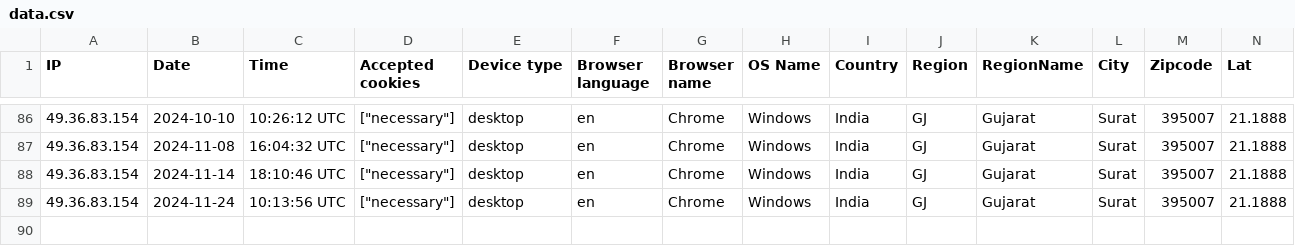
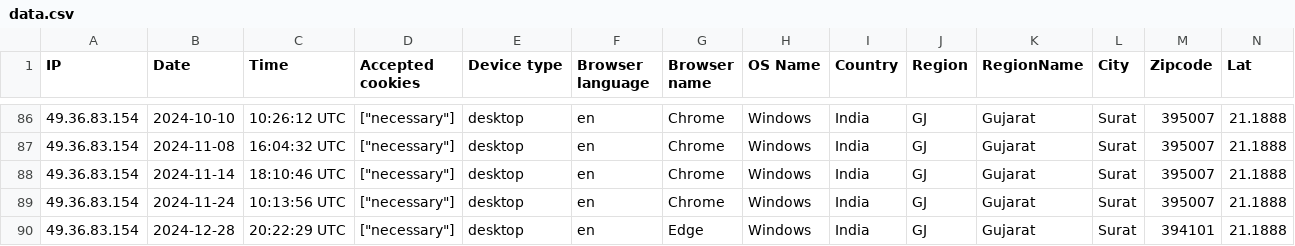
Before and after one commit to Pyrich-Group-Limited/nittpaperless, a CSV file: storage/uploads/sample/data.csv, drawn as a sheet; only a part is shown, gaps mark what is left out; rows hold the shown columns only; the diff names each change by its address in the sheet, - before the commit and + after, or states it on an @@ line.

```diff
--- a/storage/uploads/sample/data.csv
+++ b/storage/uploads/sample/data.csv
+row 90: 49.36.83.154 | 2024-12-28 | 20:22:29 UTC | ["necessary"] | desktop | en | Edge | Windows | India | GJ | Gujarat | Surat | 394101 | 21.1888
```
Also changed, not shown: 18 other files.
